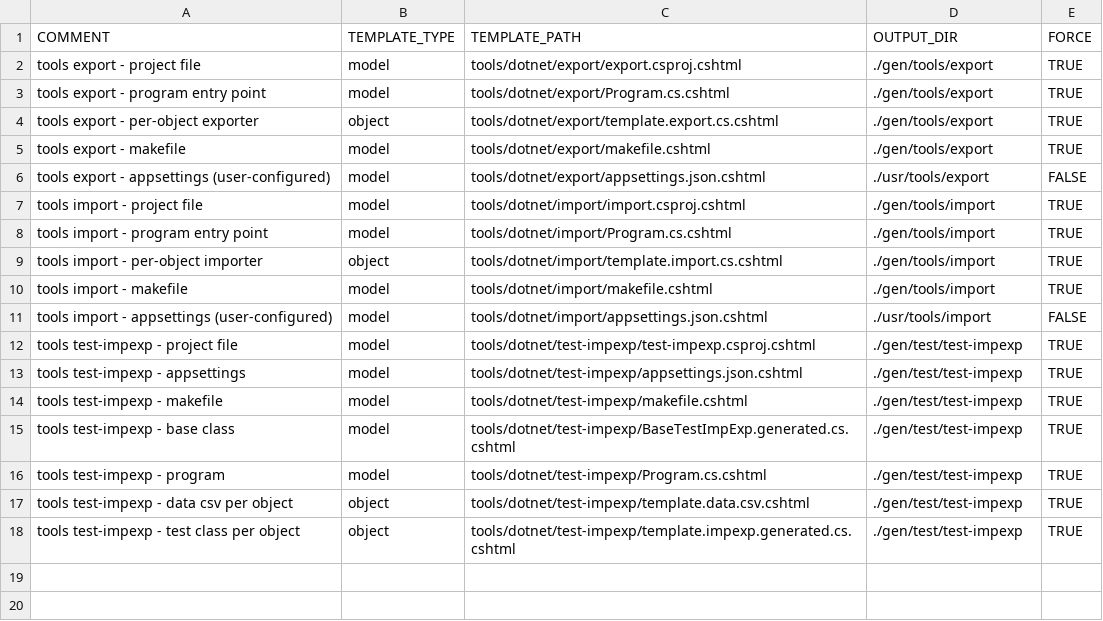
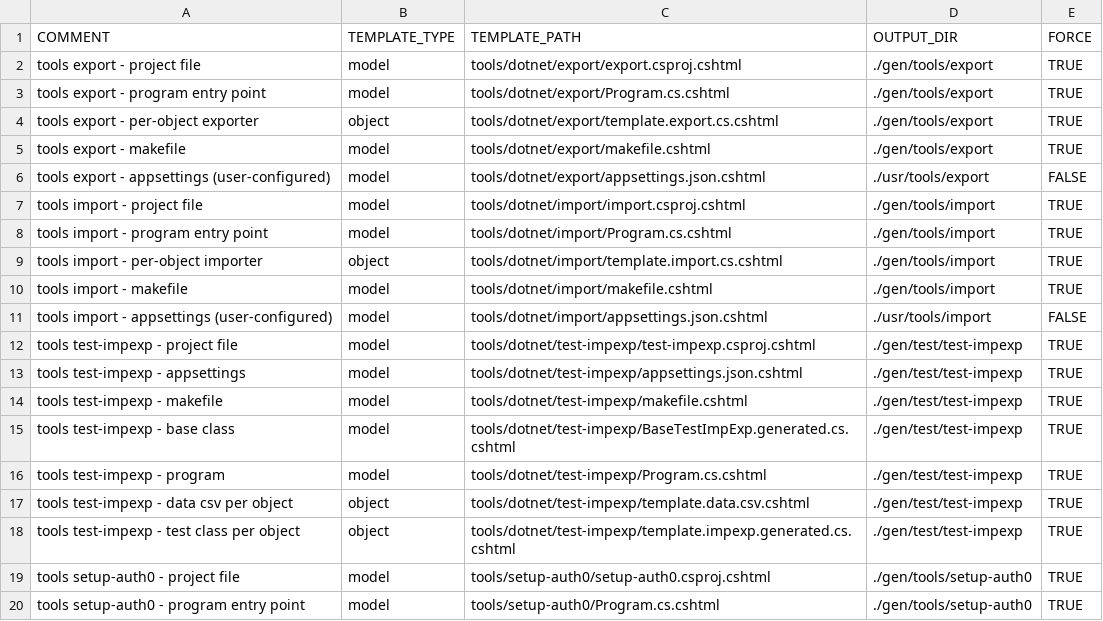
Before and after one commit to ekohlenberg/jumpstart, a CSV file: templates/tools-dotnet.csv, drawn as a sheet.

```diff
--- a/templates/tools-dotnet.csv
+++ b/templates/tools-dotnet.csv
@@ -18 +18,3 @@ tools test-impexp - data csv per object,object,tools/dotnet/test-impexp/template
 tools test-impexp - test class per object,object,tools/dotnet/test-impexp/template.impexp.generated.cs.cshtml,./gen/test/test-impexp,TRUE
+tools setup-auth0 - project file,model,tools/setup-auth0/setup-auth0.csproj.cshtml,./gen/tools/setup-auth0,TRUE
+tools setup-auth0 - program entry point,model,tools/setup-auth0/Program.cs.cshtml,./gen/tools/setup-auth0,TRUE
```
Also changed, not shown: templates/server-dotnet.csv, templates/web-blazor.csv, 27 other files.
